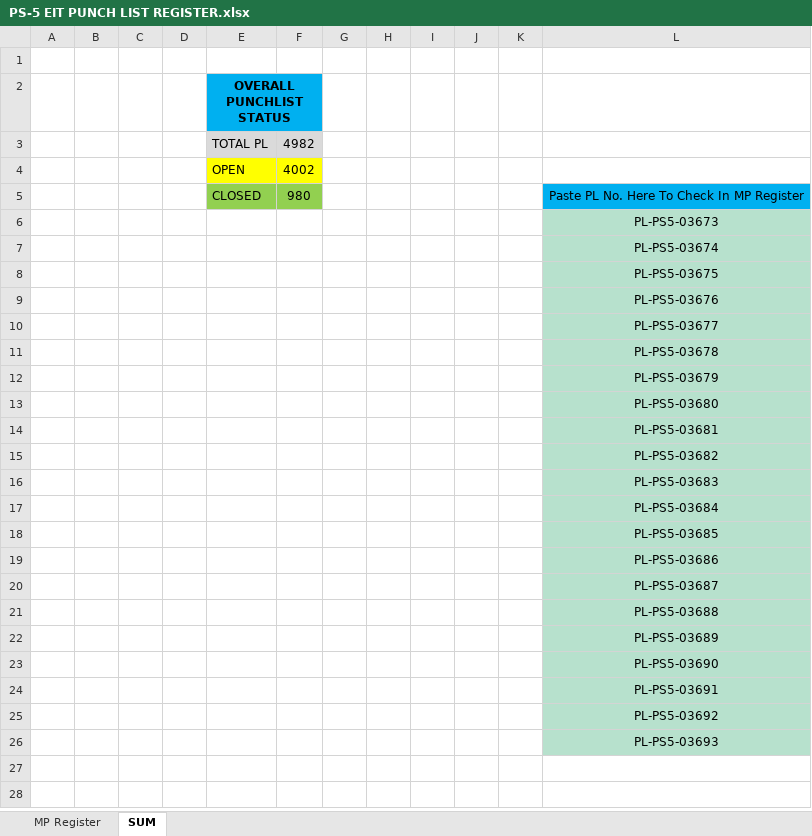
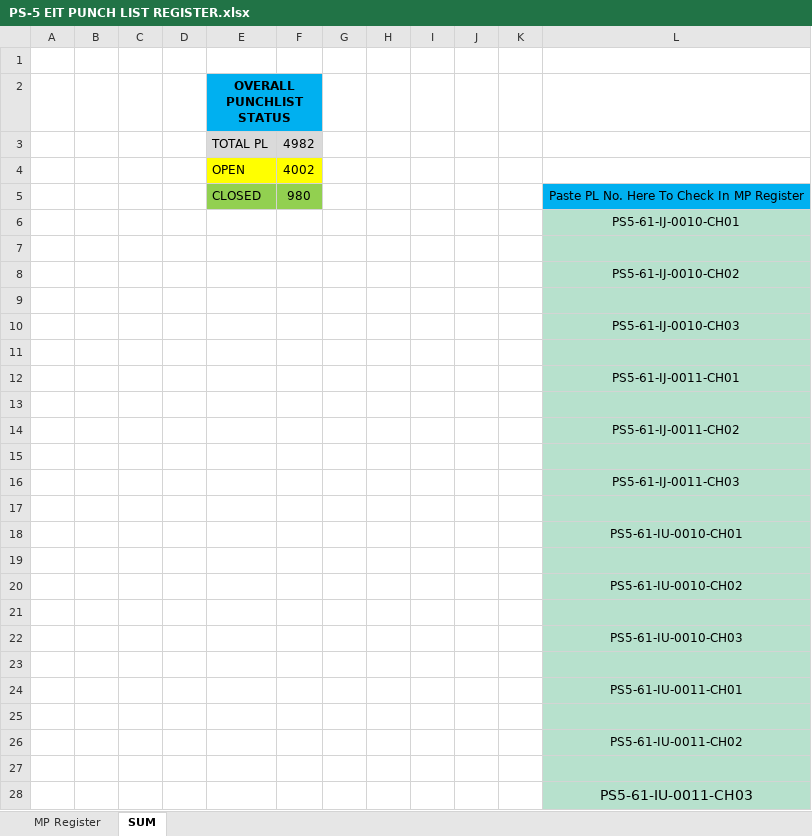
Before and after one commit to Mohamedgawad1/ps5-dashboard, an Excel workbook: PS-5 EIT PUNCH LIST REGISTER.xlsx, sheet SUM, drawn as a sheet; values as stored, in another font and other column widths than the file's, no borders; charts and pictures not drawn; addresses are those after the commit; the diff names each change by its address in the sheet, - before the commit and + after, or states it on an @@ line.

```diff
--- a/PS-5 EIT PUNCH LIST REGISTER.xlsx (sheet SUM)
+++ b/PS-5 EIT PUNCH LIST REGISTER.xlsx (sheet SUM)
-L6: PL-PS5-03673
+L6: PS5-61-IJ-0010-CH01
-L7: PL-PS5-03674
+L7: (empty)
-L8: PL-PS5-03675
+L8: PS5-61-IJ-0010-CH02
-L9: PL-PS5-03676
+L9: (empty)
-L10: PL-PS5-03677
+L10: PS5-61-IJ-0010-CH03
-L11: PL-PS5-03678
+L11: (empty)
-L12: PL-PS5-03679
+L12: PS5-61-IJ-0011-CH01
-L13: PL-PS5-03680
+L13: (empty)
-L14: PL-PS5-03681
+L14: PS5-61-IJ-0011-CH02
-L15: PL-PS5-03682
+L15: (empty)
-L16: PL-PS5-03683
+L16: PS5-61-IJ-0011-CH03
-L17: PL-PS5-03684
+L17: (empty)
-L18: PL-PS5-03685
+L18: PS5-61-IU-0010-CH01
-L19: PL-PS5-03686
+L19: (empty)
-L20: PL-PS5-03687
+L20: PS5-61-IU-0010-CH02
-L21: PL-PS5-03688
+L21: (empty)
-L22: PL-PS5-03689
+L22: PS5-61-IU-0010-CH03
-L23: PL-PS5-03690
+L23: (empty)
-L24: PL-PS5-03691
+L24: PS5-61-IU-0011-CH01
+row 25: (empty)
-L26: PL-PS5-03692
+L26: PS5-61-IU-0011-CH02
+row 27: (empty)
-L28: PL-PS5-03693
+L28: PS5-61-IU-0011-CH03
@@ L28 text size: larger @@
```
Also changed, not shown: sheet MP Register, 1 other file.
